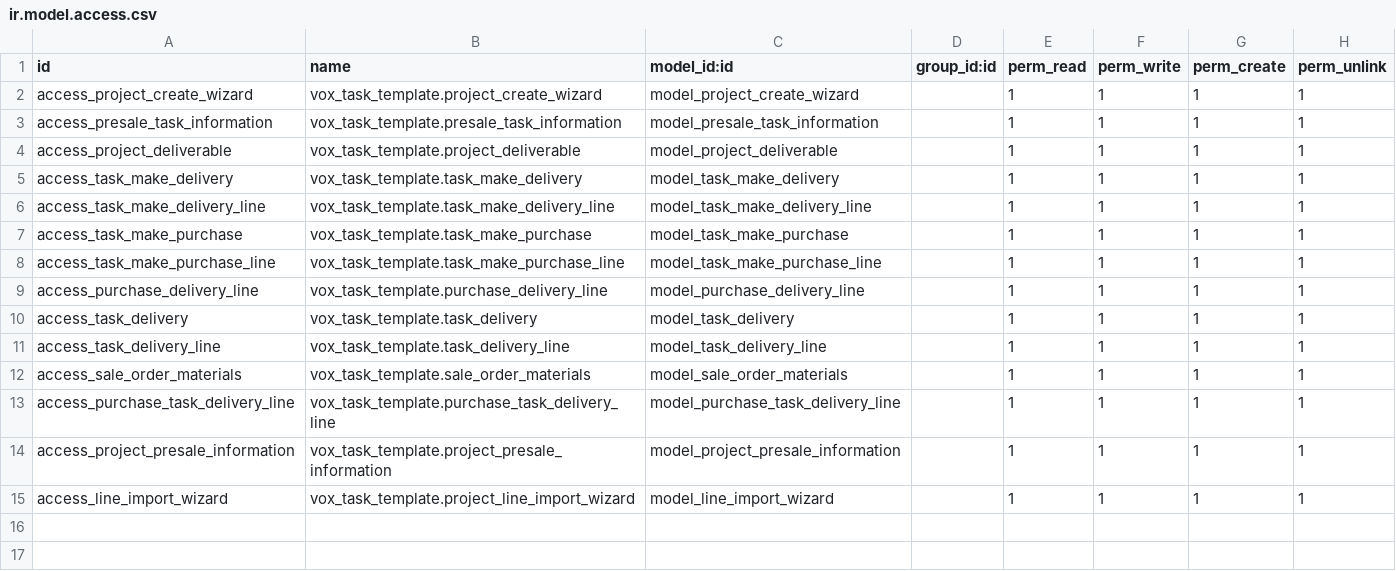
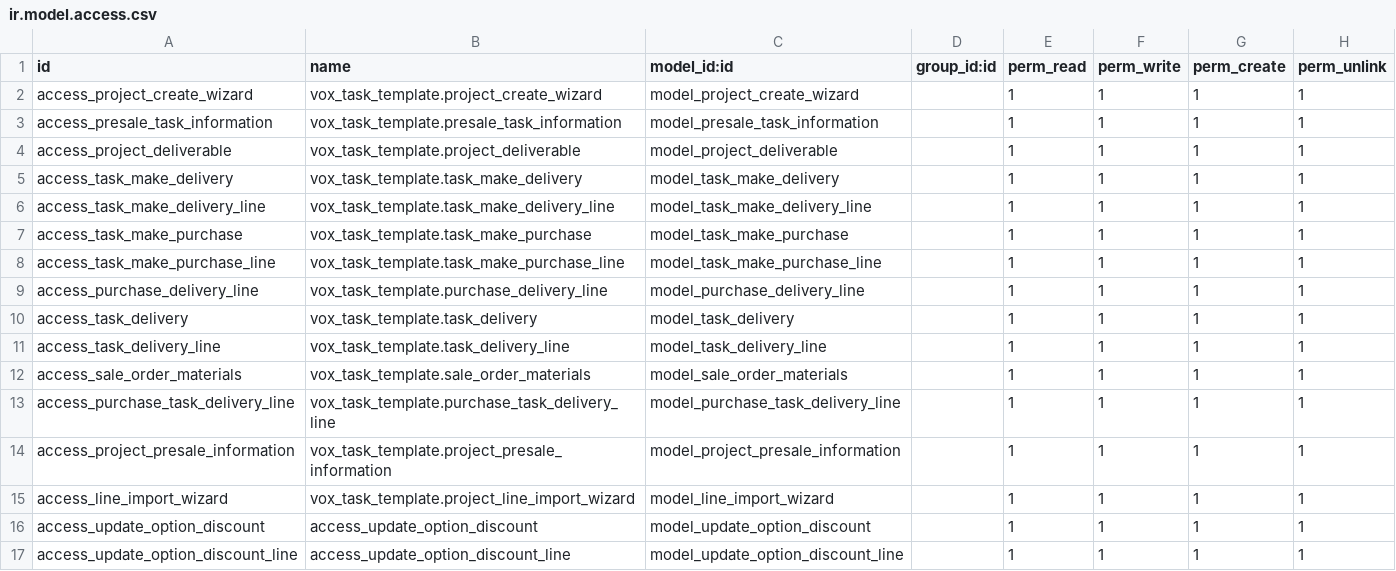
Before and after one commit to cubitdxb/cubit, a CSV file: vox_task_template/security/ir.model.access.csv, drawn as a sheet; the diff names each change by its address in the sheet, - before the commit and + after, or states it on an @@ line.

```diff
--- a/vox_task_template/security/ir.model.access.csv
+++ b/vox_task_template/security/ir.model.access.csv
+row 16: access_update_option_discount | access_update_option_discount | model_update_option_discount |  | 1 | 1 | 1 | 1
+row 17: access_update_option_discount_line | access_update_option_discount_line | model_update_option_discount_line |  | 1 | 1 | 1 | 1
```
Also changed, not shown: 47 other files.
